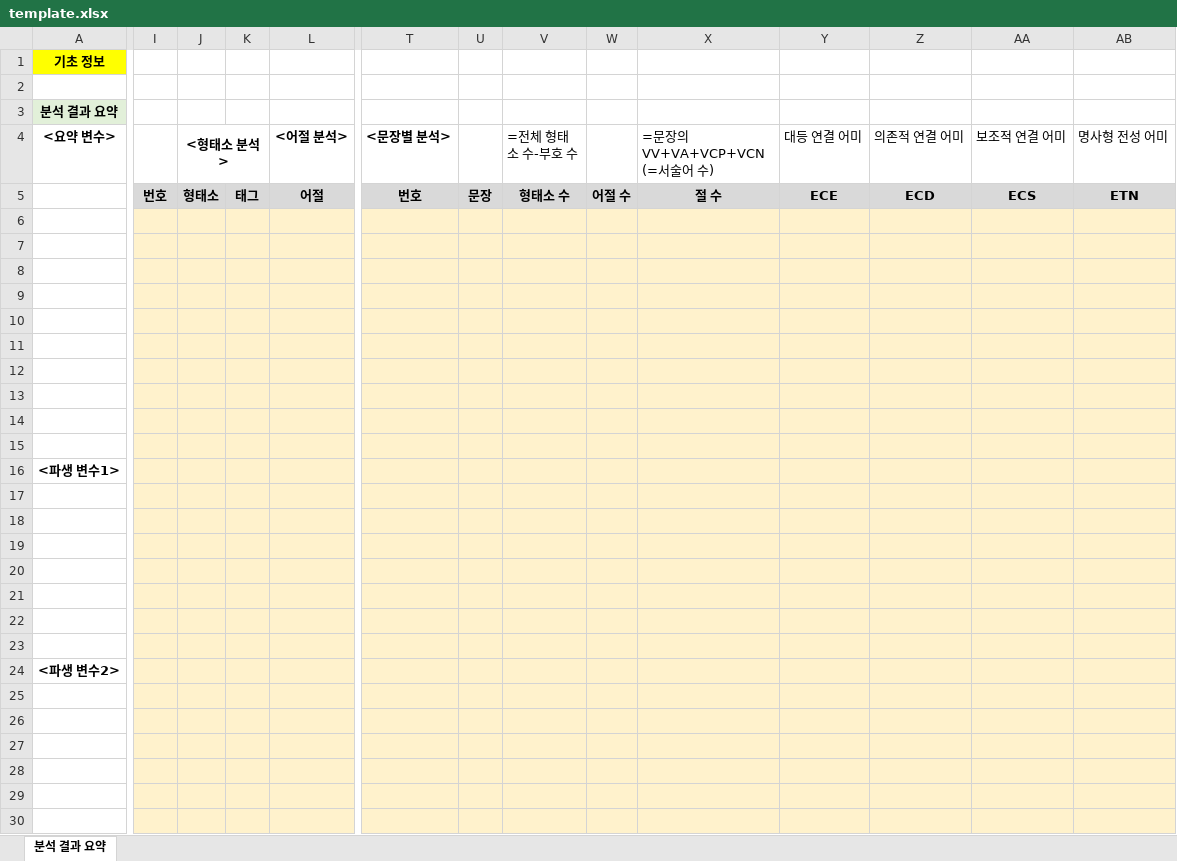
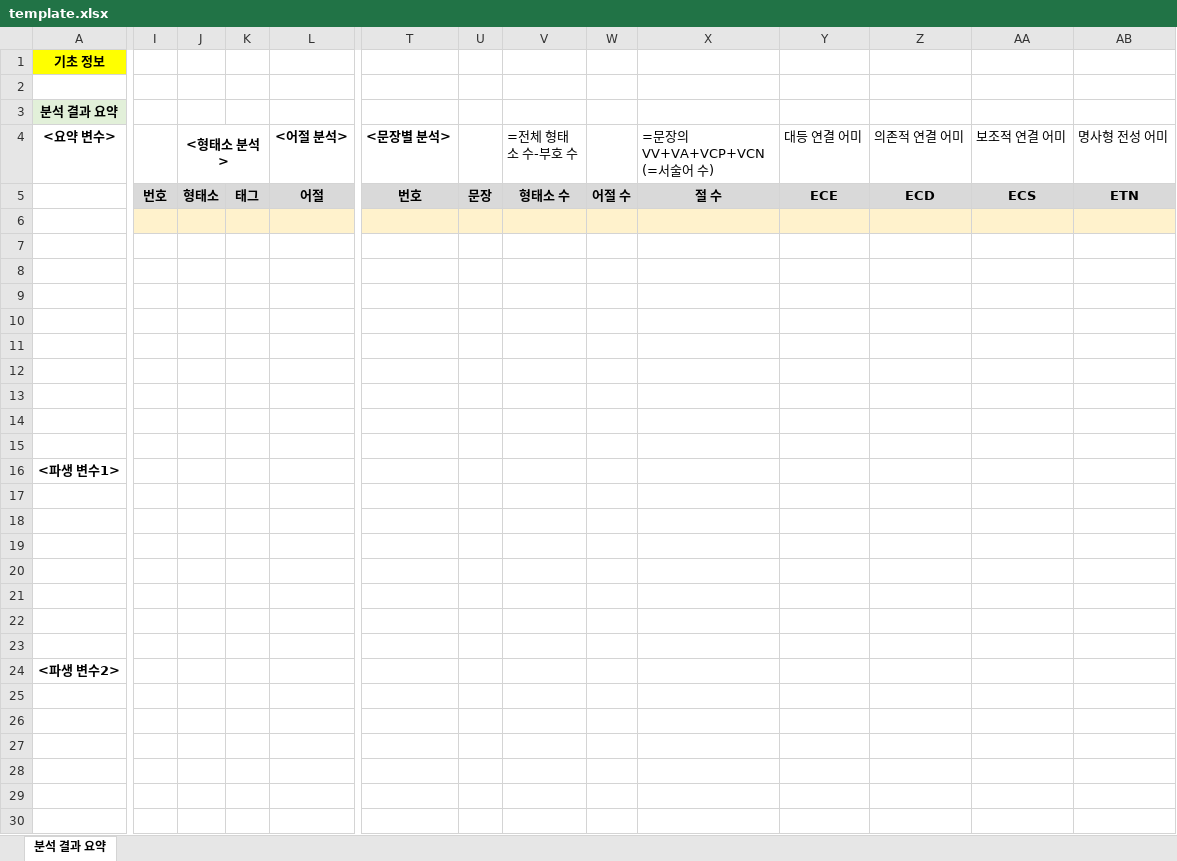
Before and after one commit to grape0919/NanoNLP, an Excel workbook: docs/template.xlsx, sheet 분석 결과 요약, drawn as a sheet; only a part is shown, gaps mark what is left out; values as stored, in another font and other column widths than the file's, no borders; the diff covers the shown part only; the diff names each change by its address in the sheet, - before the commit and + after, or states it on an @@ line.

```diff
--- a/docs/template.xlsx (sheet 분석 결과 요약)
+++ b/docs/template.xlsx (sheet 분석 결과 요약)
-I7:L30 fill: #FFF2CC
+I7:L30 fill: none
-T7:AB30 fill: #FFF2CC
+T7:AB30 fill: none
```
Also changed, not shown: cell formats elsewhere in this sheet, 6 other files.
